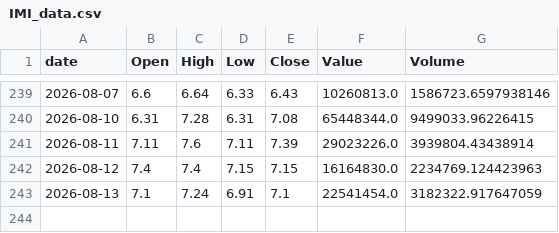
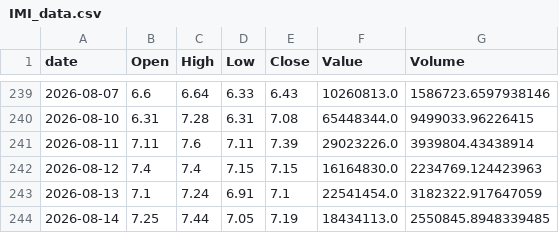
Before and after one commit to Jan-Barrera/pse-dashboard, a CSV file: data/temp/IMI_data.csv, drawn as a sheet; only a part is shown, gaps mark what is left out.

```diff
--- a/data/temp/IMI_data.csv
+++ b/data/temp/IMI_data.csv
@@ -243 +243,2 @@ date,Open,High,Low,Close,Value,Volume
 2026-08-13,7.1,7.24,6.91,7.1,22541454.0,3182322.917647059
+2026-08-14,7.25,7.44,7.05,7.19,18434113.0,2550845.8948339485
```
Also changed, not shown: data/temp/ALI_data.csv, data/temp/FGEN_data.csv, 12 other files.
